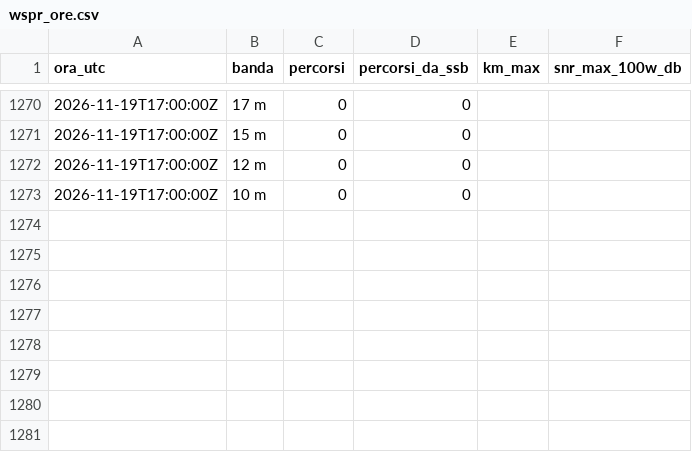
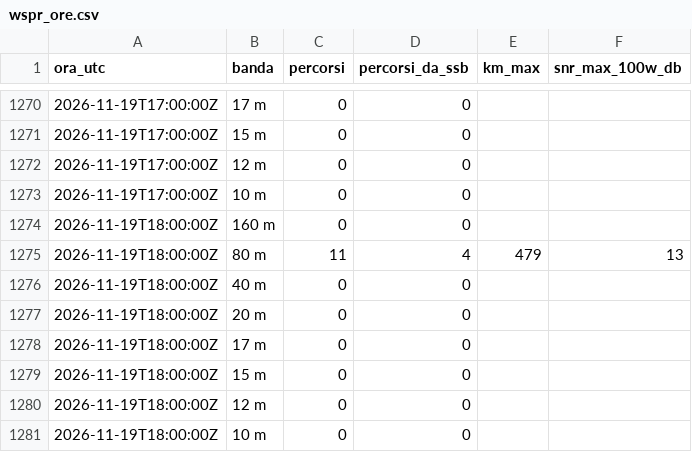
Before and after one commit to altolazio/propagazione_HF, a CSV file: 2026-11/wspr_ore.csv, drawn as a sheet; only a part is shown, gaps mark what is left out; the diff names each change by its address in the sheet, - before the commit and + after, or states it on an @@ line.

```diff
--- a/2026-11/wspr_ore.csv
+++ b/2026-11/wspr_ore.csv
+row 1274: 2026-11-19T18:00:00Z | 160 m | 0 | 0
+row 1275: 2026-11-19T18:00:00Z | 80 m | 11 | 4 | 479 | 13
+row 1276: 2026-11-19T18:00:00Z | 40 m | 0 | 0
+row 1277: 2026-11-19T18:00:00Z | 20 m | 0 | 0
+row 1278: 2026-11-19T18:00:00Z | 17 m | 0 | 0
+row 1279: 2026-11-19T18:00:00Z | 15 m | 0 | 0
+row 1280: 2026-11-19T18:00:00Z | 12 m | 0 | 0
+row 1281: 2026-11-19T18:00:00Z | 10 m | 0 | 0
```
Also changed, not shown: 2026-11/bande.csv, 2026-11/cluster_spot.csv, 5 other files.
